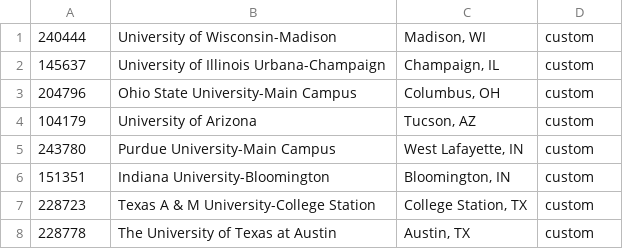
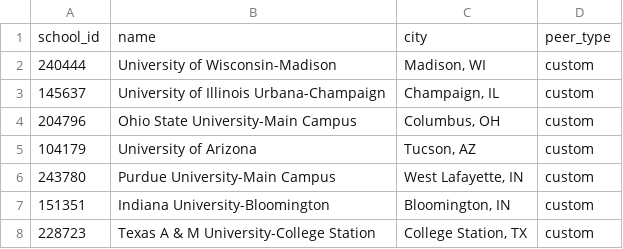
Before and after one commit to samgoldst/university-peers, a CSV file: institutions.csv, drawn as a sheet; only a part is shown; the shorter side is filled out with more unchanged rows; the diff names each change by its address in the sheet, - before the commit and + after, or states it on an @@ line.

Commit message:
Add header row to institutions.csv

```diff
--- a/institutions.csv
+++ b/institutions.csv
+row 1: school_id | name | city | peer_type
```
